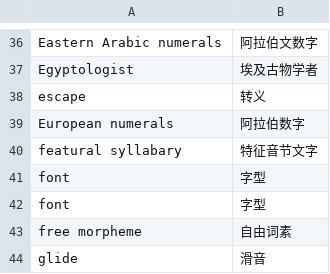
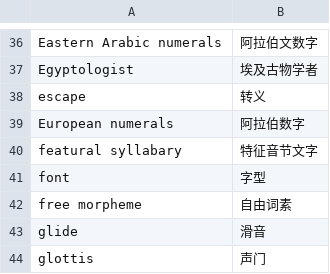
Before and after one commit to xfq/glossary, a CSV file: i18n/i18n.csv, drawn as a sheet; only a part is shown, gaps mark what is left out; the shorter side is filled out with more unchanged rows.

```diff
--- a/i18n/i18n.csv
+++ b/i18n/i18n.csv
@@ -41,3 +41,2 @@ featural syllabary,特征音节文字
 font,字型
-font,字型
 free morpheme,自由词素
```
Also changed, not shown: 3 other files.
